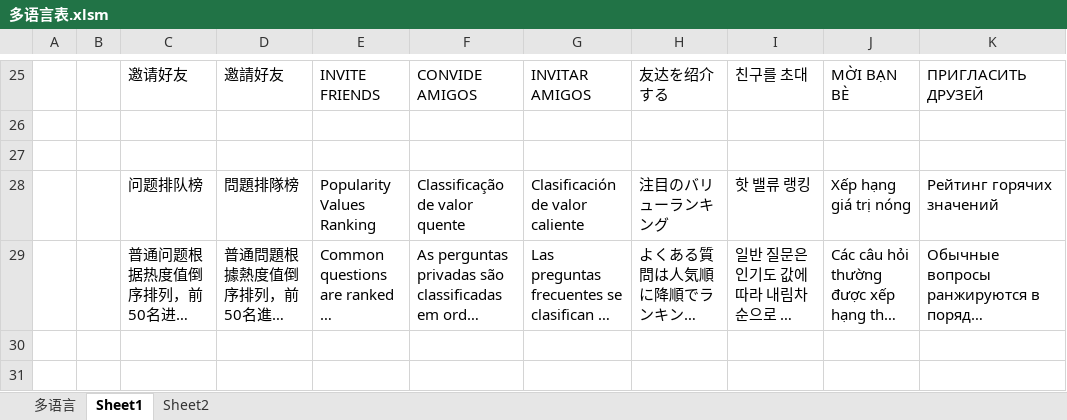
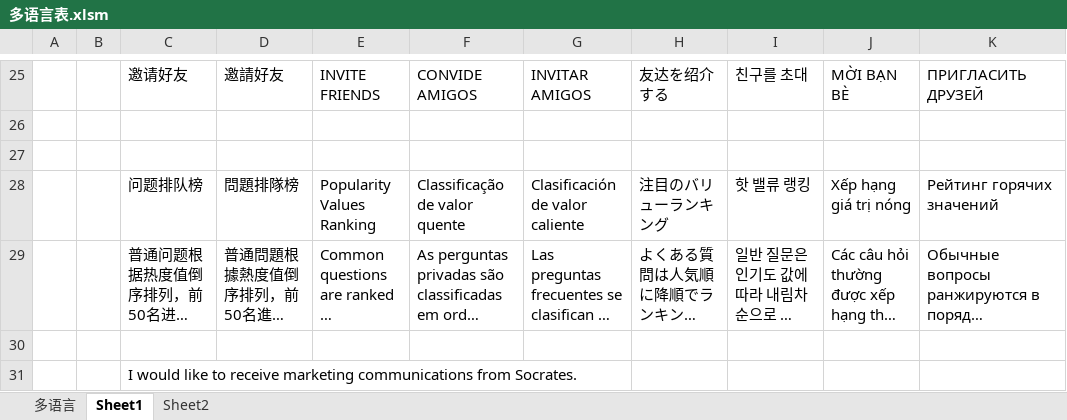
Before and after one commit to liujianyu57/socrates-lang, an Excel workbook: 多语言表.xlsm, sheet Sheet1, drawn as a sheet; only a part is shown, gaps mark what is left out; long unchanged cells end in …; values as stored, in another font and other column widths than the file's, no borders; conditional formats not drawn; the diff names each change by its address in the sheet, - before the commit and + after, or states it on an @@ line.

```diff
--- a/多语言表.xlsm (sheet Sheet1)
+++ b/多语言表.xlsm (sheet Sheet1)
+row 30: (empty)
+row 31:  |  | I would like to receive marketing communications from Socrates.
```
Also changed, not shown: sheet 多语言, charts or pictures, 9 other files.
